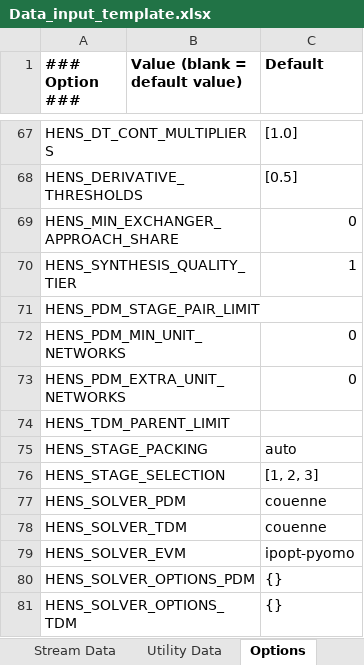
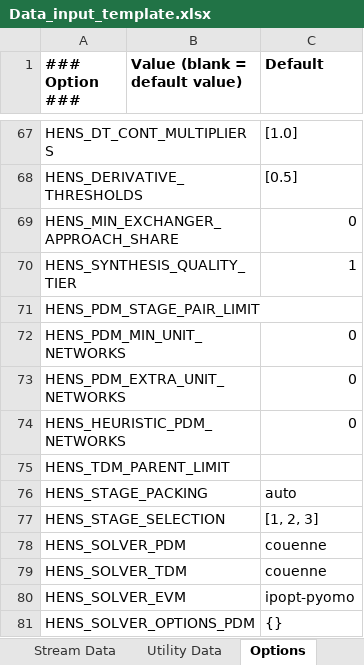
Before and after one commit to waikato-ahuora-smart-energy-systems/OpenPinch, an Excel workbook: Excel_Version/Data_input_template.xlsx, sheet Options, drawn as a sheet; only a part is shown, gaps mark what is left out; the shorter side is filled out with more unchanged rows; values as stored, in another font and other column widths than the file's, no borders; the diff names each change by its address in the sheet, - before the commit and + after, or states it on an @@ line.

```diff
--- a/Excel_Version/Data_input_template.xlsx (sheet Options)
+++ b/Excel_Version/Data_input_template.xlsx (sheet Options)
+row 74: HENS_HEURISTIC_PDM_NETWORKS |  | 0
```
Also changed, not shown: 21 other files.
